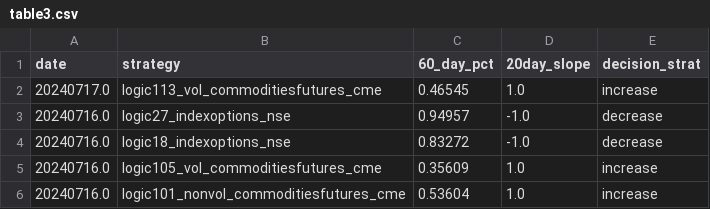
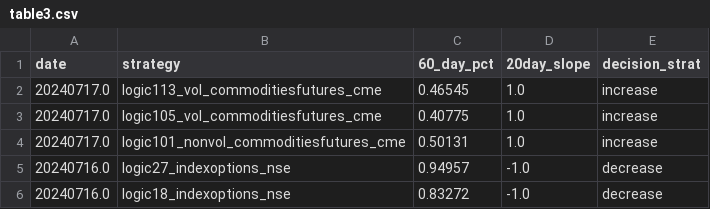
Before and after one commit to kanika-create/alloc, a CSV file: table3.csv, drawn as a sheet; removed rows and columns are numbered as before the commit, all else as after; the diff names each change by its address in the sheet, - before the commit and + after, or states it on an @@ line.

Commit message:
Add files via upload
20240717

```diff
--- a/table3.csv
+++ b/table3.csv
+row 3: 20240717.0 | logic105_vol_commoditiesfutures_cme | 0.40775 | 1.0 | increase
+row 4: 20240717.0 | logic101_nonvol_commoditiesfutures_cme | 0.50131 | 1.0 | increase
-row 5: 20240716.0 | logic105_vol_commoditiesfutures_cme | 0.35609 | 1.0 | increase
-row 6: 20240716.0 | logic101_nonvol_commoditiesfutures_cme | 0.53604 | 1.0 | increase
```
